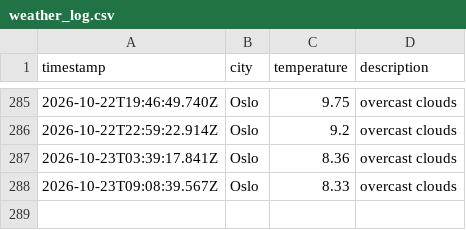
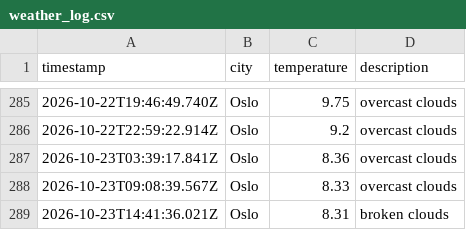
Before and after one commit to JGiles03/weather_data_ops, a CSV file: data/weather_log.csv, drawn as a sheet; only a part is shown, gaps mark what is left out; the diff names each change by its address in the sheet, - before the commit and + after, or states it on an @@ line.

```diff
--- a/data/weather_log.csv
+++ b/data/weather_log.csv
+row 289: 2026-10-23T14:41:36.021Z | Oslo | 8.31 | broken clouds
```
Also changed, not shown: 1 other file.
